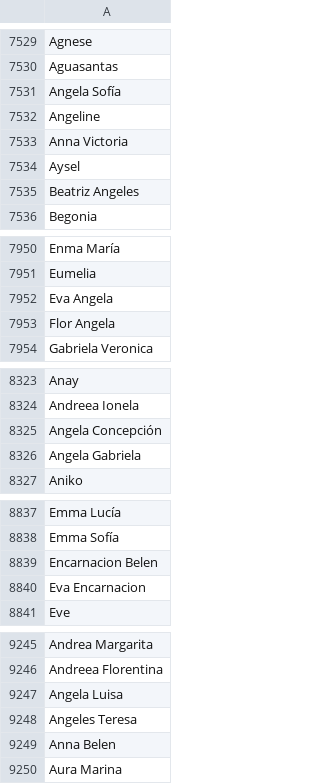
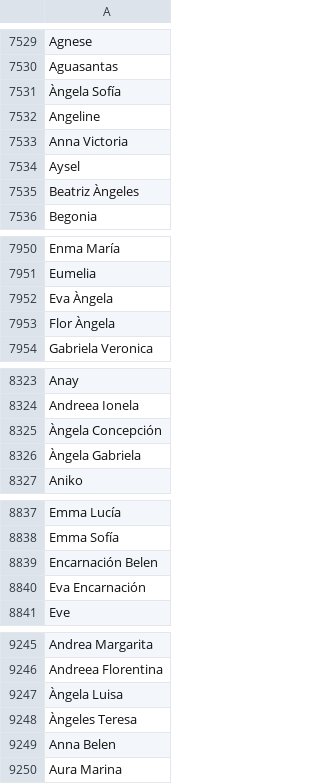
Before and after one commit to mblaya/AlexaSkillUtils, a CSV file: Spain - AMAZON.FirstName-values.csv, drawn as a sheet; only a part is shown, gaps mark what is left out; the diff covers the shown part only.

Commit message:
Poniendo acentos
Ángela
Asunción
Mía
Encarnación
Rosalía
Àngeles

```diff
--- a/Spain - AMAZON.FirstName-values.csv
+++ b/Spain - AMAZON.FirstName-values.csv
@@ -7530,3 +7530,3 @@ Agnese,
 Aguasantas,
-Angela Sofía,
+Àngela Sofía,
 Angeline,
@@ -7534,3 +7534,3 @@ Anna Victoria,
 Aysel,
-Beatriz Angeles,
+Beatriz Àngeles,
 Begonia,
@@ -7951,4 +7951,4 @@ Enma María,
 Eumelia,
-Eva Angela,
-Flor Angela,
+Eva Àngela,
+Flor Àngela,
 Gabriela Veronica,
@@ -8324,4 +8324,4 @@ Anay,
 Andreea Ionela,
-Angela Concepción,
-Angela Gabriela,
+Àngela Concepción,
+Àngela Gabriela,
 Aniko,
@@ -8838,4 +8838,4 @@ Emma Lucía,
 Emma Sofía,
-Encarnacion Belen,
-Eva Encarnacion,
+Encarnación Belen,
+Eva Encarnación,
 Eve,
@@ -9246,4 +9246,4 @@ Andrea Margarita,
 Andreea Florentina,
-Angela Luisa,
-Angeles Teresa,
+Àngela Luisa,
+Àngeles Teresa,
 Anna Belen,
```
Also changed, not shown: 175 edited cells elsewhere in this file.
